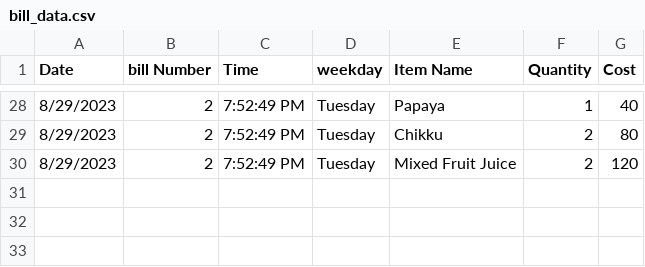
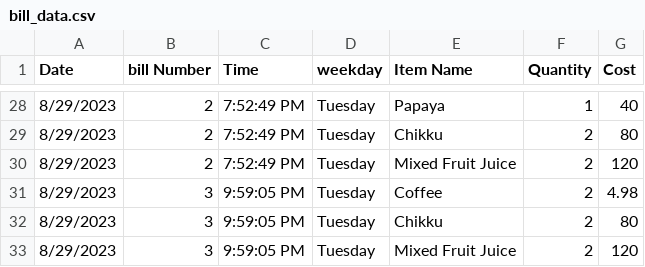
Before and after one commit to nareshpenchikala/flask-login-app, a CSV file: bill_data.csv, drawn as a sheet; only a part is shown, gaps mark what is left out.

```diff
--- a/bill_data.csv
+++ b/bill_data.csv
@@ -30 +30,4 @@ Date,bill Number,Time,weekday,Item Name,Quantity,Cost
 8/29/2023,2,7:52:49 PM,Tuesday,Mixed Fruit Juice,2,120
+8/29/2023,3,9:59:05 PM,Tuesday,Coffee,2,4.98
+8/29/2023,3,9:59:05 PM,Tuesday,Chikku,2,80
+8/29/2023,3,9:59:05 PM,Tuesday,Mixed Fruit Juice,2,120
```
Also changed, not shown: 1 other file.
